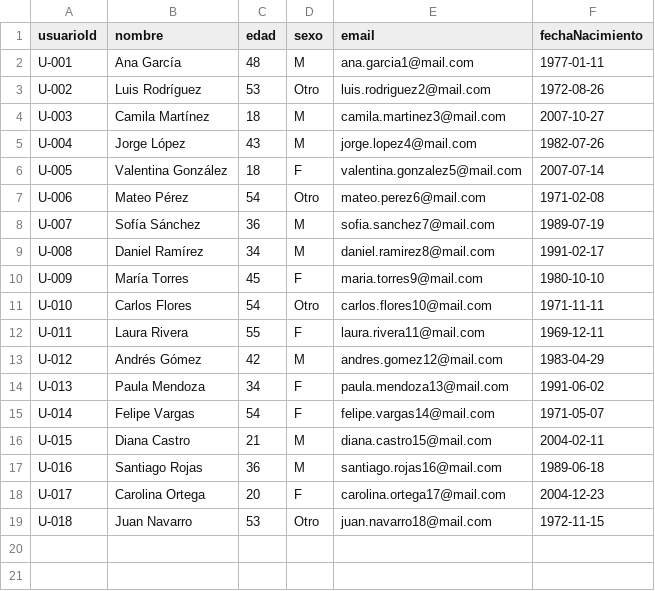
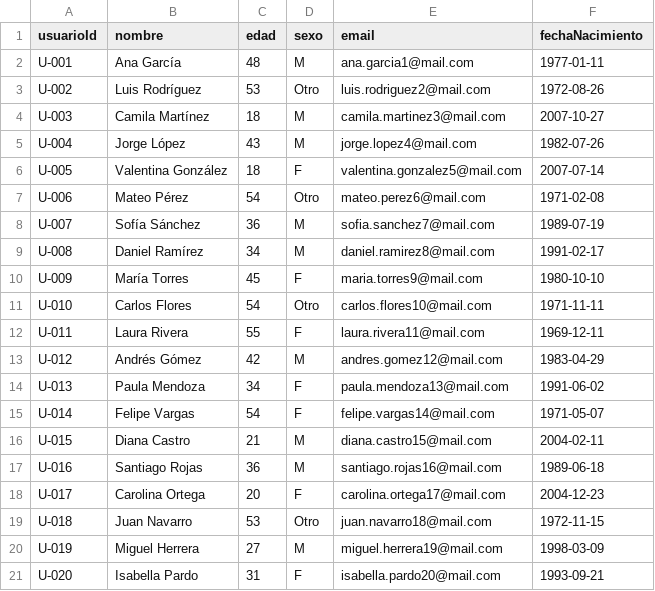
Before and after one commit to MBeta032/CURSONET, a CSV file: usuarios.csv, drawn as a sheet.

Commit message:
Update usuarios.csv

```diff
--- a/usuarios.csv
+++ b/usuarios.csv
@@ -19 +19,3 @@ U-017,Carolina Ortega,20,F,carolina.ortega17@mail.com,2004-12-23
 U-018,Juan Navarro,53,Otro,juan.navarro18@mail.com,1972-11-15
+U-019,Miguel Herrera,27,M,miguel.herrera19@mail.com,1998-03-09
+U-020,Isabella Pardo,31,F,isabella.pardo20@mail.com,1993-09-21
```
